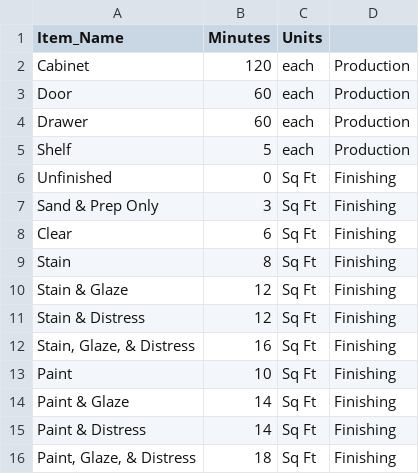
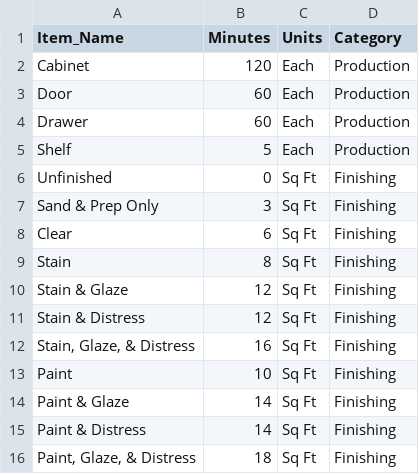
Before and after one commit to propose-software/propose, a CSV file: web/dummy_data/dummy_labor.csv, drawn as a sheet.

```diff
--- a/web/dummy_data/dummy_labor.csv
+++ b/web/dummy_data/dummy_labor.csv
@@ -1,6 +1,6 @@
-Item_Name,Minutes,Units
-Cabinet,120,each,Production
-Door,60,each,Production
-Drawer,60,each,Production
-Shelf,5,each,Production
+Item_Name,Minutes,Units,Category
+Cabinet,120,Each,Production
+Door,60,Each,Production
+Drawer,60,Each,Production
+Shelf,5,Each,Production
 Unfinished,0,Sq Ft,Finishing
```
Also changed, not shown: web/dummy_data/dummy_accounts.csv, web/dummy_data/dummy_materials.csv, 10 other files.
